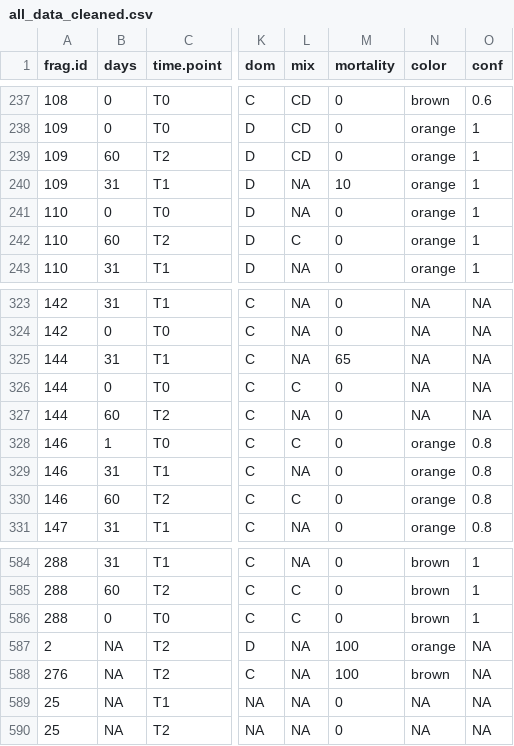
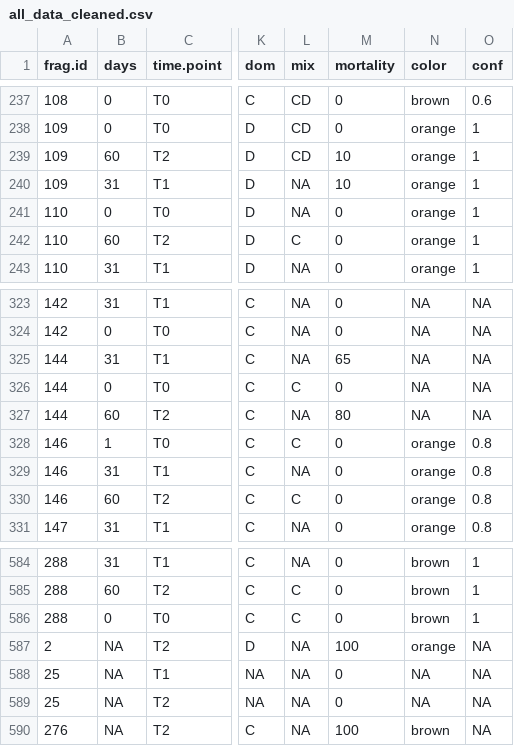
Before and after one commit to shaylematsuda/Mcap_CD_growth, a CSV file: all_data_cleaned.csv, drawn as a sheet; only a part is shown, gaps mark what is left out; the diff covers the shown part only; the diff names each change by its address in the sheet, - before the commit and + after, or states it on an @@ line.

```diff
--- a/all_data_cleaned.csv
+++ b/all_data_cleaned.csv
-M239 (mortality): 0
+M239 (mortality): 10
-M327 (mortality): 0
+M327 (mortality): 80
@@ row 588 moved to row 590: 276 @@
```
Also changed, not shown: 6 edited cells elsewhere in this file, 2 other files.
